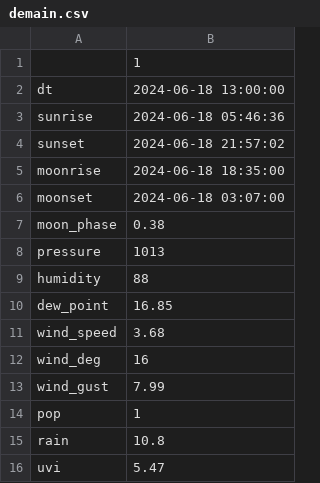
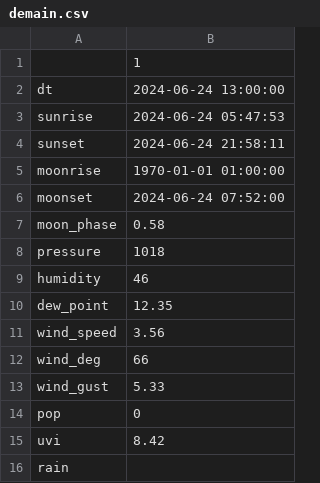
Before and after one commit to jdavid54/jupyter_notebooks, a CSV file: demain.csv, drawn as a sheet.

```diff
--- a/demain.csv
+++ b/demain.csv
@@ -1,16 +1,16 @@
 ,1
-dt,2024-06-18 13:00:00
-sunrise,2024-06-18 05:46:36
-sunset,2024-06-18 21:57:02
-moonrise,2024-06-18 18:35:00
-moonset,2024-06-18 03:07:00
-moon_phase,0.38
-pressure,1013
-humidity,88
-dew_point,16.85
-wind_speed,3.68
-wind_deg,16
-wind_gust,7.99
-pop,1
-rain,10.8
-uvi,5.47
+dt,2024-06-24 13:00:00
+sunrise,2024-06-24 05:47:53
+sunset,2024-06-24 21:58:11
+moonrise,1970-01-01 01:00:00
+moonset,2024-06-24 07:52:00
+moon_phase,0.58
+pressure,1018
+humidity,46
+dew_point,12.35
+wind_speed,3.56
+wind_deg,66
+wind_gust,5.33
+pop,0
+uvi,8.42
+rain,
```
Also changed, not shown: 8days.csv, df_grp.csv, 14 other files.
